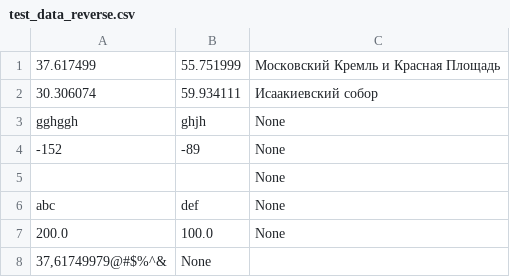
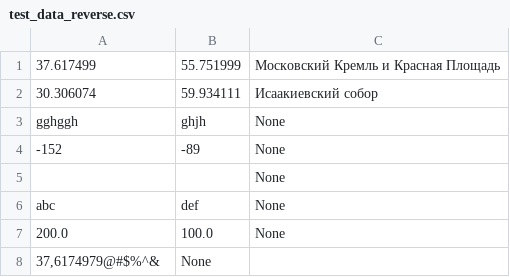
Before and after one commit to LiRina12/protei, a CSV file: test_data_reverse.csv, drawn as a sheet.

```diff
--- a/test_data_reverse.csv
+++ b/test_data_reverse.csv
@@ -7,2 +7,2 @@ abc,def,None
 200.0,100.0,None
-"37,61749979@#$%^&",None
+"37,6174979@#$%^&",None
```
Also changed, not shown: test_data_searche.csv, 3 other files.
